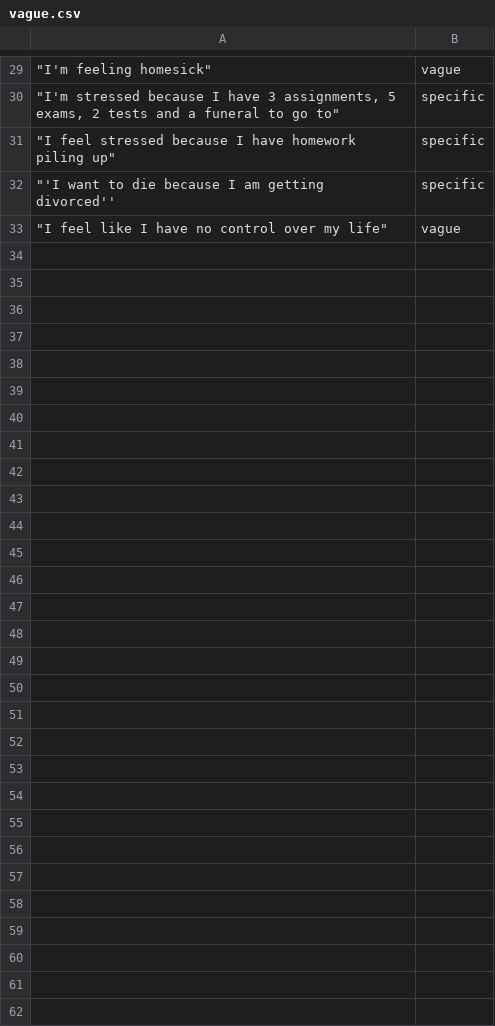
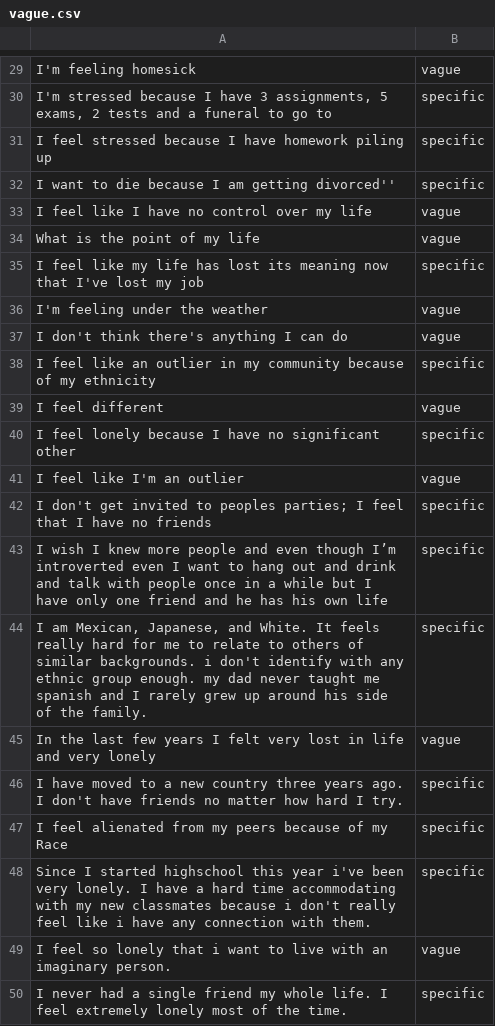
Before and after one commit to niteshbansal07/hack_the_valley, a CSV file: static/vague.csv, drawn as a sheet; only a part is shown, gaps mark what is left out; the diff covers the shown part only.

Commit message:
--last_commit

```diff
--- a/static/vague.csv
+++ b/static/vague.csv
@@ -29,5 +29,22 @@
-"""I'm feeling homesick""",vague
-"""I'm stressed because I have 3 assignments, 5 exams, 2 tests and a funeral to go to""",specific
-"""I feel stressed because I have homework piling up""",specific
-"""'I want to die because I am getting divorced''",specific
-"""I feel like I have no control over my life""",vague
+I'm feeling homesick,vague
+"I'm stressed because I have 3 assignments, 5 exams, 2 tests and a funeral to go to",specific
+I feel stressed because I have homework piling up,specific
+I want to die because I am getting divorced'',specific
+I feel like I have no control over my life,vague
+What is the point of my life,vague
+I feel like my life has lost its meaning now that I've lost my job,specific
+I'm feeling under the weather,vague
+I don't think there's anything I can do,vague
+I feel like an outlier in my community because of my ethnicity,specific
+I feel different,vague
+I feel lonely because I have no significant other,specific
+I feel like I'm an outlier,vague
+I don't get invited to peoples parties; I feel that I have no friends,specific
+I wish I knew more people and even though I’m introverted even I want to hang out and drink and talk with people once in a while but I have only one friend and he has his own life,specific
+"I am Mexican, Japanese, and White. It feels really hard for me to relate to others of similar backgrounds. i don't identify with any ethnic group enough. my dad never taught me spanish and I rarely grew up around his side of the family.",specific
+In the last few years I felt very lost in life and very lonely,vague
+I have moved to a new country three years ago. I don't have friends no matter how hard I try.,specific
+I feel alienated from my peers because of my Race,specific
+Since I started highschool this year i've been very lonely. I have a hard time accommodating with my new classmates because i don't really feel like i have any connection with them.,specific
+I feel so lonely that i want to live with an imaginary person.,vague
+I never had a single friend my whole life. I feel extremely lonely most of the time.,specific
```
Also changed, not shown: 28 edited cells elsewhere in this file, 6 other files.
